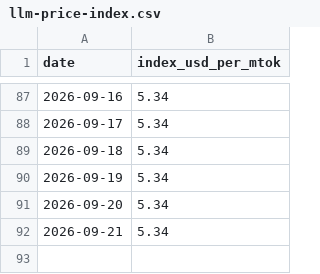
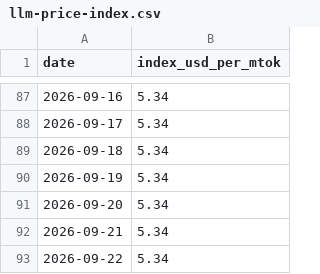
Before and after one commit to romanshumy/llm-prices-data, a CSV file: llm-price-index.csv, drawn as a sheet; only a part is shown, gaps mark what is left out; the diff names each change by its address in the sheet, - before the commit and + after, or states it on an @@ line.

Commit message:
data: sync 2026-09-22 00:23 UTC

```diff
--- a/llm-price-index.csv
+++ b/llm-price-index.csv
+row 93: 2026-09-22 | 5.34
```
Also changed, not shown: 5 other files.
